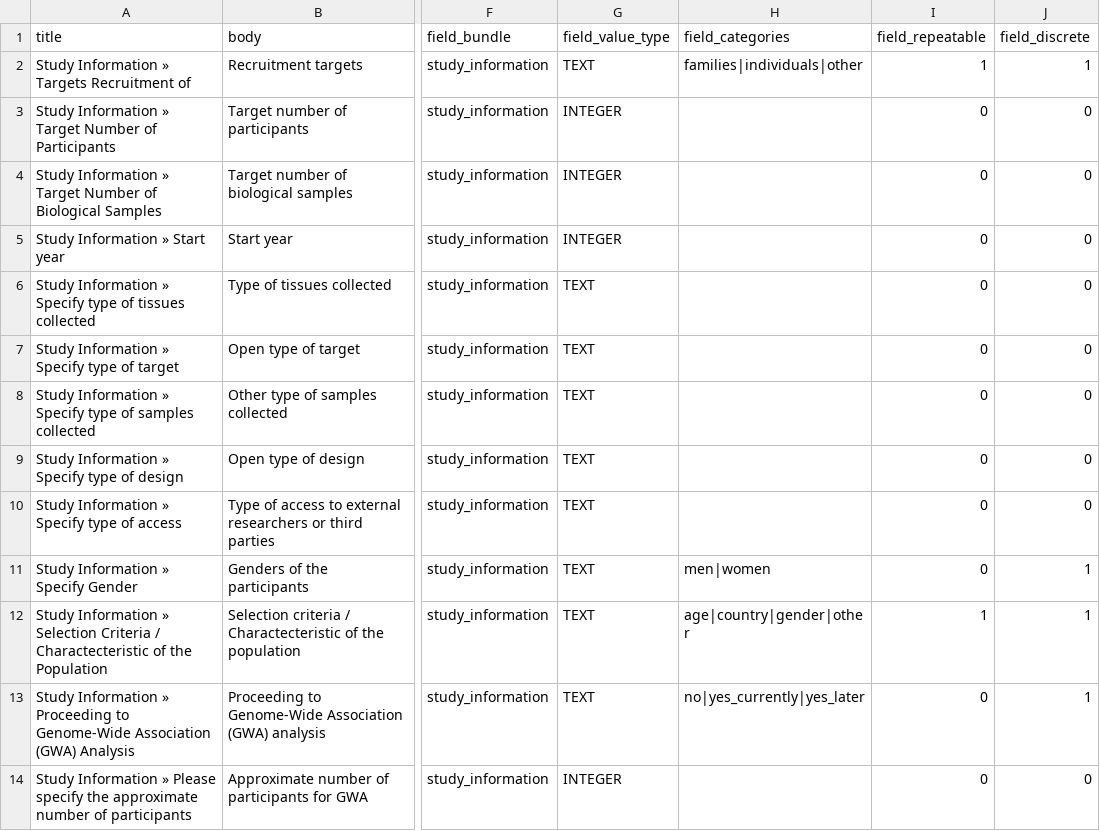
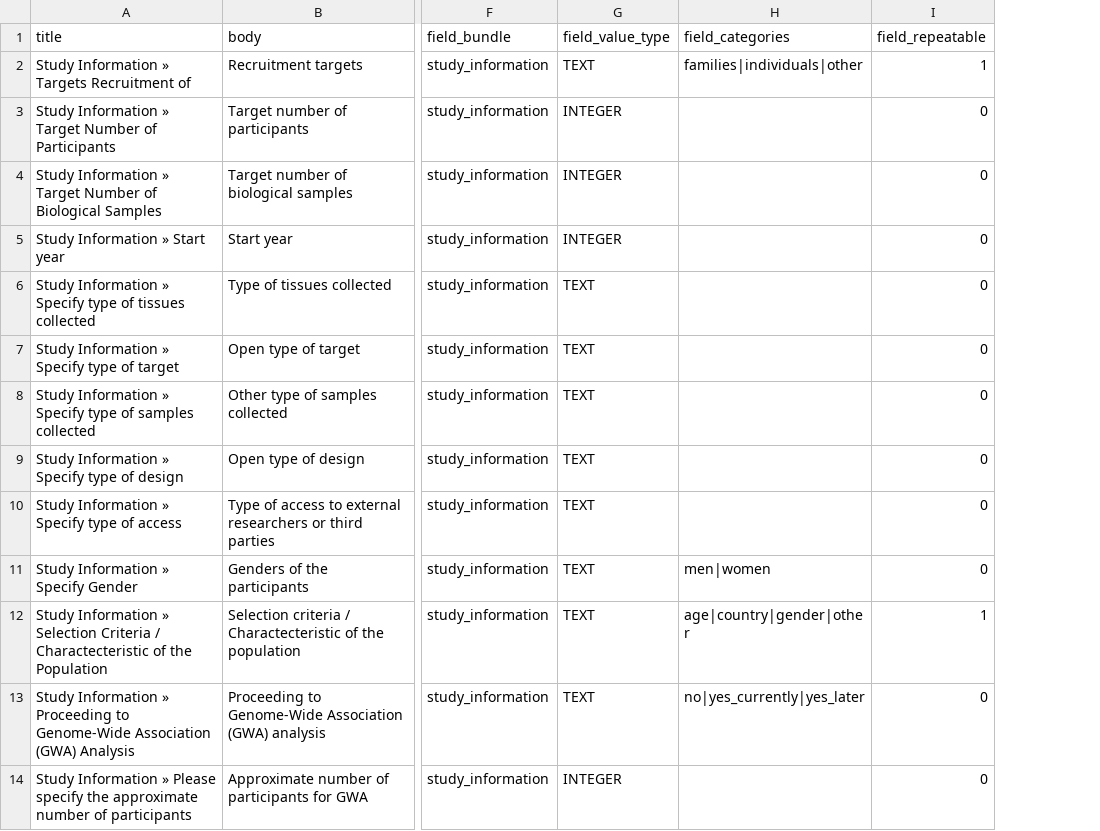
Before and after one commit to obiba/mica, a CSV file: mica-profiles/mica_minimal/data/field_description_import.csv, drawn as a sheet; only a part is shown, gaps mark what is left out; the diff names each change by its address in the sheet, - before the commit and + after, or states it on an @@ line.

```diff
--- a/mica-profiles/mica_minimal/data/field_description_import.csv
+++ b/mica-profiles/mica_minimal/data/field_description_import.csv
-column J (field_discrete), rows 2-14: 1 | 0 | 0 | 0 | 0 | 0 | 0 | 0 | 0 | 1 | 1 | 1 | 0
```
Also changed, not shown: 5 other files.
